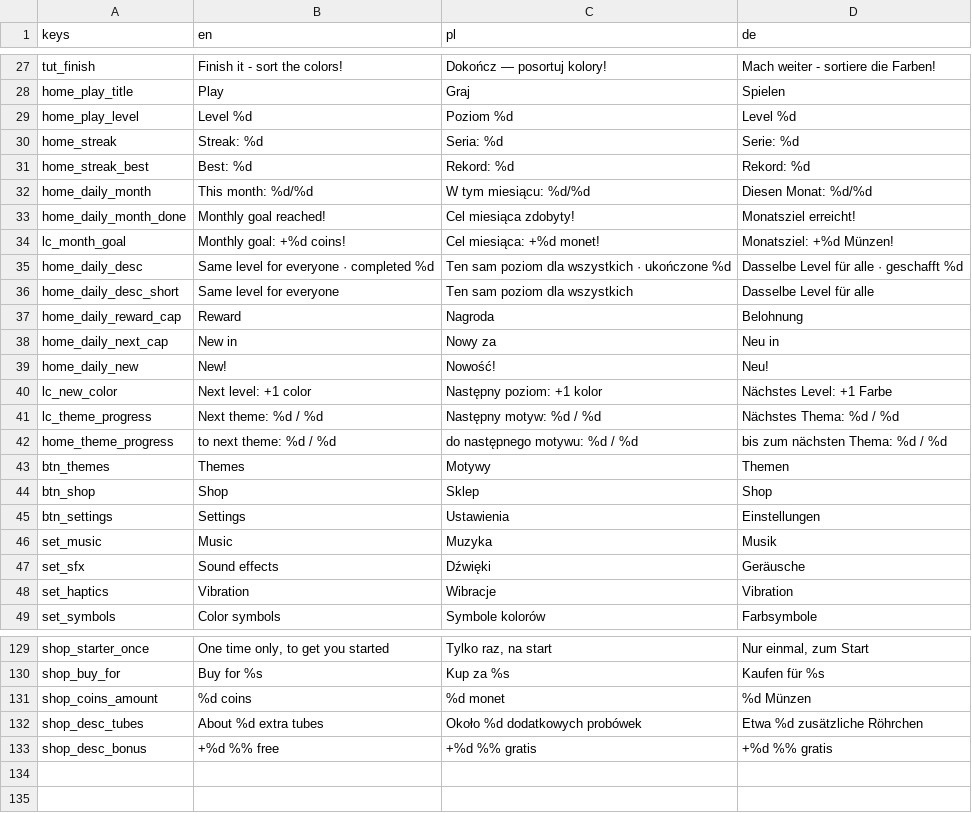
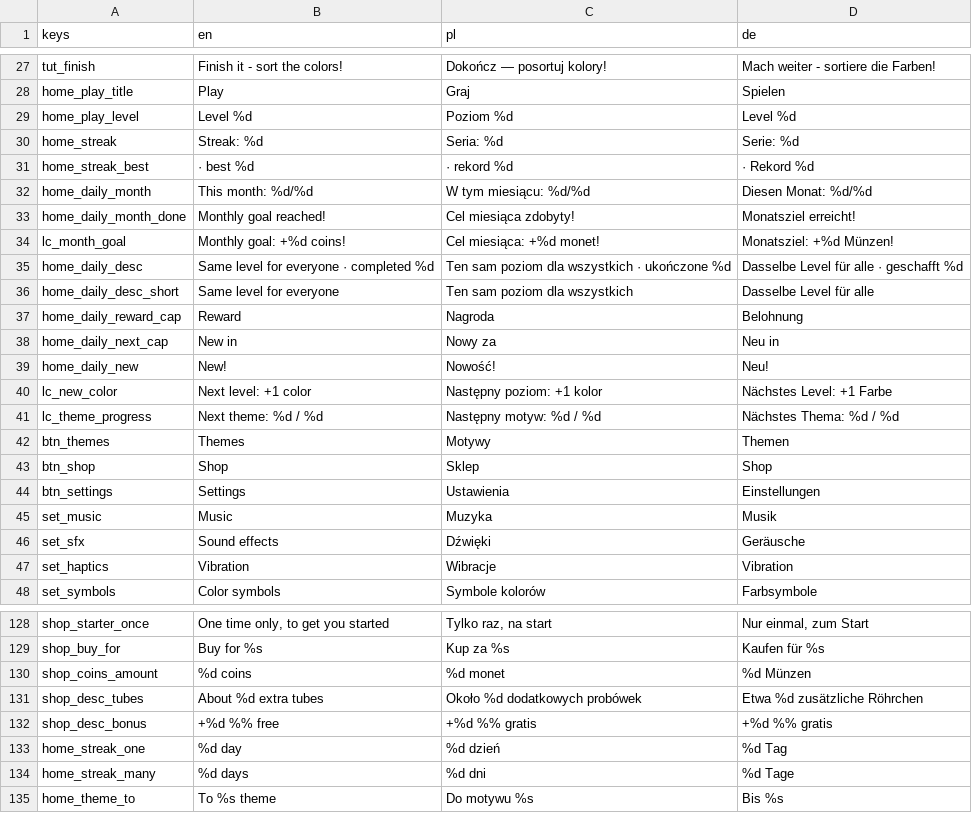
Before and after one commit to FHubert/first-auto-game, a CSV file: game/locale/strings.csv, drawn as a sheet; only a part is shown, gaps mark what is left out.

```diff
--- a/game/locale/strings.csv
+++ b/game/locale/strings.csv
@@ -30,3 +30,3 @@ home_play_level,Level %d,Poziom %d,Level %d
 home_streak,Streak: %d,Seria: %d,Serie: %d
-home_streak_best,Best: %d,Rekord: %d,Rekord: %d
+home_streak_best,· best %d,· rekord %d,· Rekord %d
 home_daily_month,This month: %d/%d,W tym miesiącu: %d/%d,Diesen Monat: %d/%d
@@ -41,3 +41,2 @@ lc_new_color,Next level: +1 color,Następny poziom: +1 kolor,Nächstes Level: +1
 lc_theme_progress,Next theme: %d / %d,Następny motyw: %d / %d,Nächstes Thema: %d / %d
-home_theme_progress,to next theme: %d / %d,do następnego motywu: %d / %d,bis zum nächsten Thema: %d / %d
 btn_themes,Themes,Motywy,Themen
@@ -133 +132,4 @@ shop_desc_tubes,About %d extra tubes,Około %d dodatkowych probówek,Etwa %d zus
 shop_desc_bonus,+%d %% free,+%d %% gratis,+%d %% gratis
+home_streak_one,%d day,%d dzień,%d Tag
+home_streak_many,%d days,%d dni,%d Tage
+home_theme_to,To %s theme,Do motywu %s,Bis %s
```
Also changed, not shown: 5 other files.
